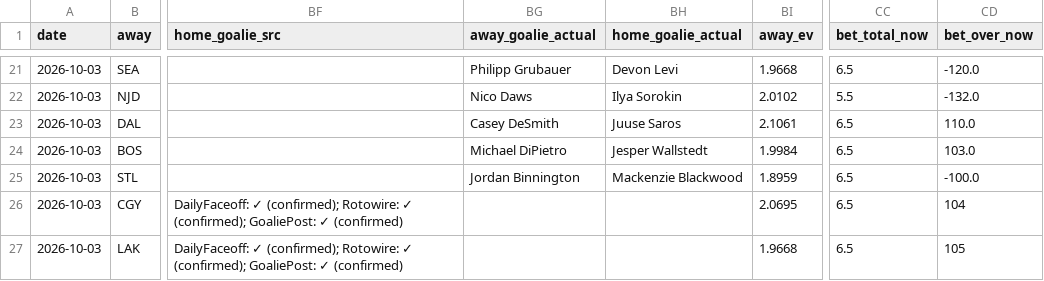
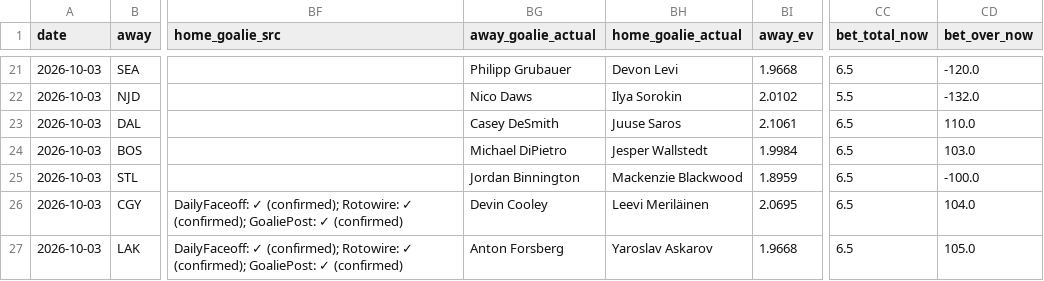
Before and after one commit to Prezbo8/NHL-total-model, a CSV file: data/paper_trades.csv, drawn as a sheet; only a part is shown, gaps mark what is left out; the diff names each change by its address in the sheet, - before the commit and + after, or states it on an @@ line.

```diff
--- a/data/paper_trades.csv
+++ b/data/paper_trades.csv
-BG26 (away_goalie_actual): (empty)
+BG26 (away_goalie_actual): Devin Cooley
-BH26 (home_goalie_actual): (empty)
+BH26 (home_goalie_actual): Leevi Meriläinen
-CD26 (bet_over_now): 104
+CD26 (bet_over_now): 104.0
-BG27 (away_goalie_actual): (empty)
+BG27 (away_goalie_actual): Anton Forsberg
-BH27 (home_goalie_actual): (empty)
+BH27 (home_goalie_actual): Yaroslav Askarov
-CD27 (bet_over_now): 105
+CD27 (bet_over_now): 105.0
```
Also changed, not shown: 5 other files.
